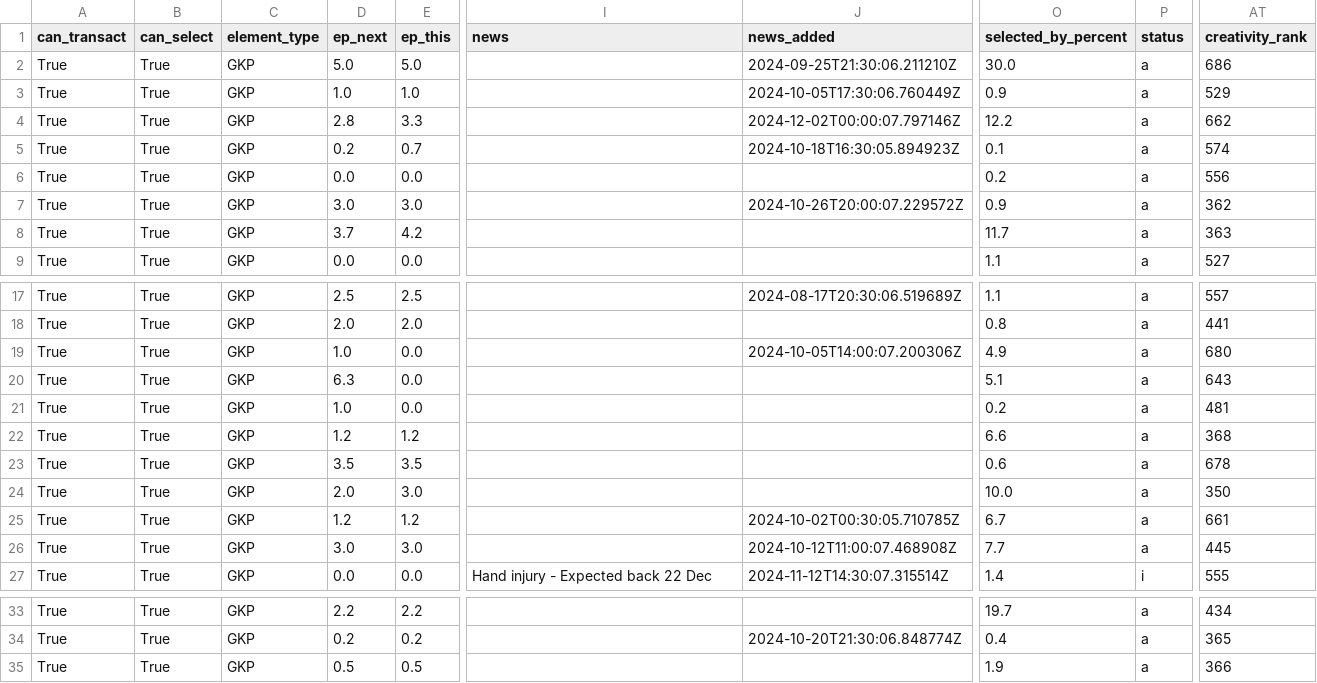
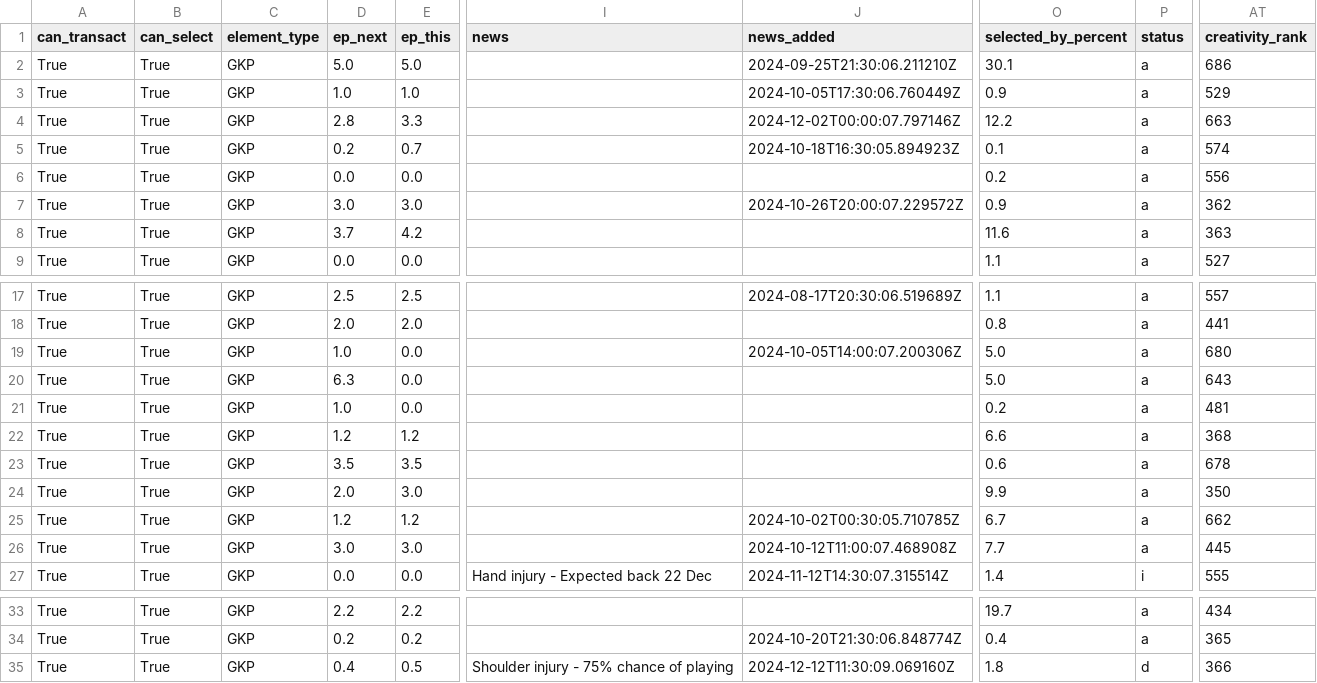
Before and after one commit to GCP-Biryani/fpl-infographics, a CSV file: GKP_data.csv, drawn as a sheet; only a part is shown, gaps mark what is left out; the diff names each change by its address in the sheet, - before the commit and + after, or states it on an @@ line.

```diff
--- a/GKP_data.csv
+++ b/GKP_data.csv
-O2 (selected_by_percent): 30.0
+O2 (selected_by_percent): 30.1
-AT4 (creativity_rank): 662
+AT4 (creativity_rank): 663
-O8 (selected_by_percent): 11.7
+O8 (selected_by_percent): 11.6
-O19 (selected_by_percent): 4.9
+O19 (selected_by_percent): 5.0
-O20 (selected_by_percent): 5.1
+O20 (selected_by_percent): 5.0
-O24 (selected_by_percent): 10.0
+O24 (selected_by_percent): 9.9
-AT25 (creativity_rank): 661
+AT25 (creativity_rank): 662
-D35 (ep_next): 0.5
+D35 (ep_next): 0.4
-I35 (news): (empty)
+I35 (news): Shoulder injury - 75% chance of playing
-J35 (news_added): (empty)
+J35 (news_added): 2024-12-12T11:30:09.069160Z
-O35 (selected_by_percent): 1.9
+O35 (selected_by_percent): 1.8
-P35 (status): a
+P35 (status): d
```
Also changed, not shown: DEF_data.csv, FWD_data.csv, 3 other files.
